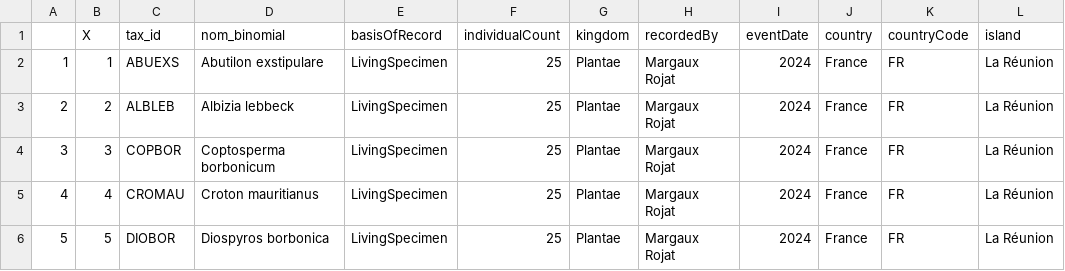
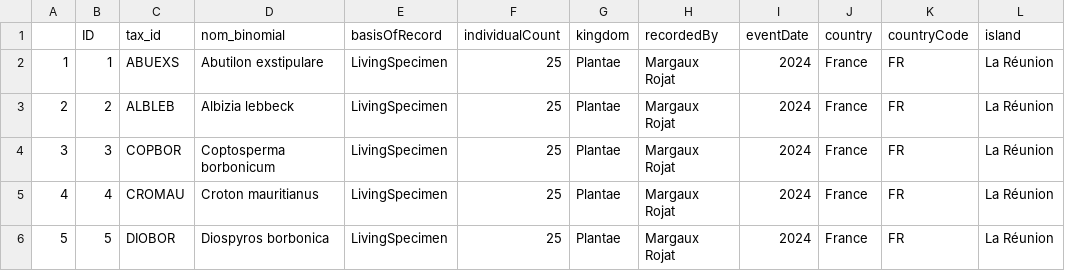
Before and after one commit to margauxrojat/cesab_open_data_project, a CSV file: data/mappingIPT.csv, drawn as a sheet; only a part is shown; the diff names each change by its address in the sheet, - before the commit and + after, or states it on an @@ line.

```diff
--- a/data/mappingIPT.csv
+++ b/data/mappingIPT.csv
-B1: X
+B1: ID
```
Also changed, not shown: data/mappingIPT_ready.csv, 1 other file.
